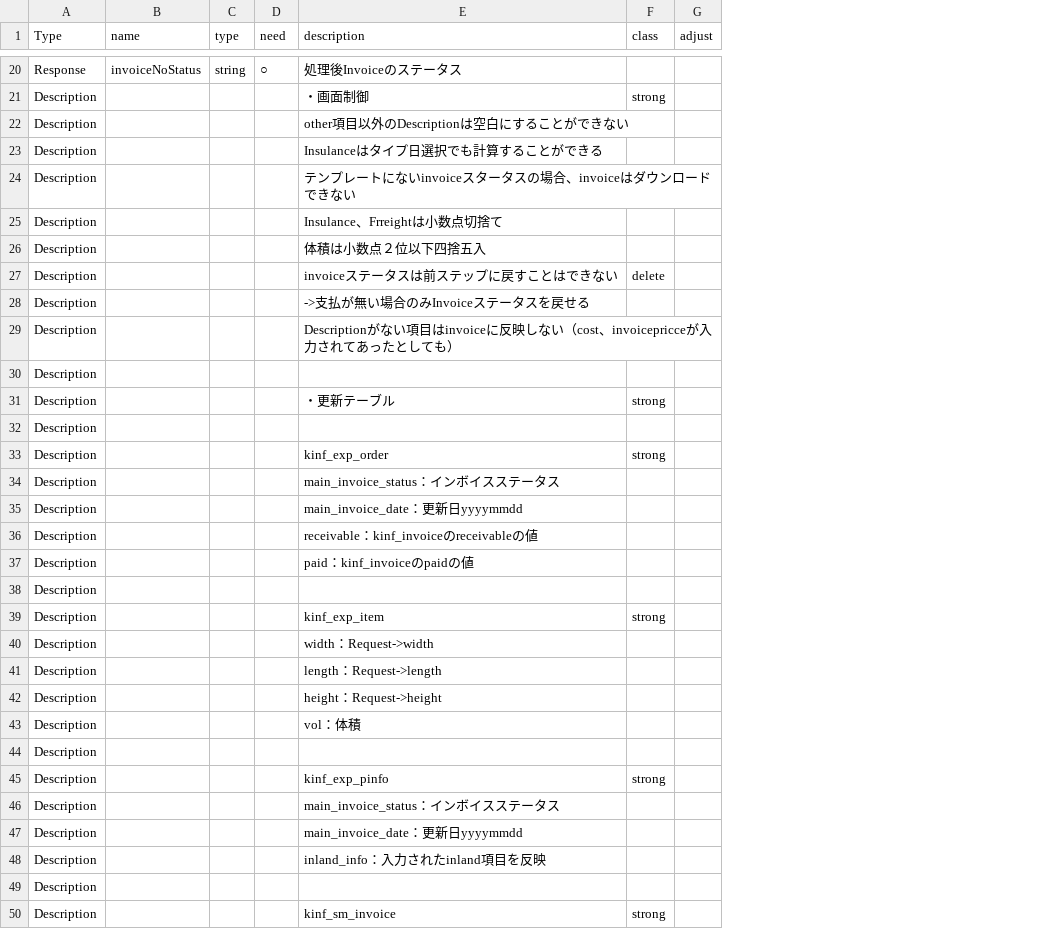
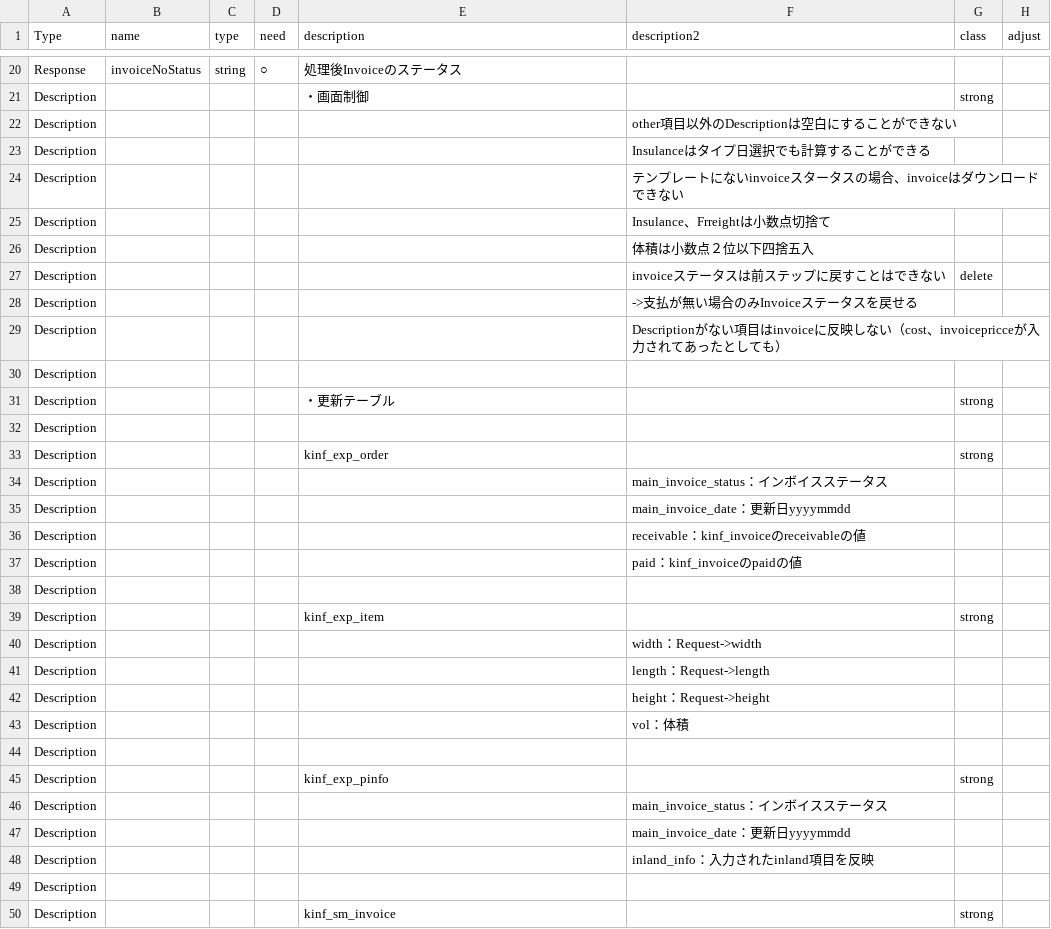
Before and after one commit to sheephorn/functions, a CSV file: params/invoice_regist.csv, drawn as a sheet; only a part is shown, gaps mark what is left out; the diff covers the shown part only; the diff names each change by its address in the sheet, - before the commit and + after, or states it on an @@ line.

```diff
--- a/params/invoice_regist.csv
+++ b/params/invoice_regist.csv
+column F (description2), rows 22-48: other項目以外のDescriptionは空白にすることができない | Insulanceはタイプ日選択でも計算することができる | テンプレートにないinvoiceスタータスの場合、invoiceはダウンロードできない | Insulance、Frreightは小数点切捨て | 体積は小数点２位以下四捨五入 | invoiceステータスは前ステップに戻すことはできない | ->支払が無い場合のみInvoiceステータスを戻せる | Descriptionがない項目はinvoiceに反映しない（cost、invoicepricceが入力されてあったとしても） |  |  |  |  | main_invoice_status：インボイスステータス | main_invoice_date：更新日yyyymmdd | receivable：kinf_invoiceのreceivableの値 | paid：kinf_invoiceのpaidの値 |  |  | width：Request->width | length：Request->length | height：Request->height | vol：体積 |  |  | main_invoice_status：インボイスステータス | main_invoice_date：更新日yyyymmdd | inland_info：入力されたinland項目を反映
-E22 (description): other項目以外のDescriptionは空白にすることができない
+E22 (description): (empty)
-E23 (description): Insulanceはタイプ日選択でも計算することができる
+E23 (description): (empty)
-E24 (description): テンプレートにないinvoiceスタータスの場合、invoiceはダウンロードできない
+E24 (description): (empty)
-E25 (description): Insulance、Frreightは小数点切捨て
+E25 (description): (empty)
-E26 (description): 体積は小数点２位以下四捨五入
+E26 (description): (empty)
-E27 (description): invoiceステータスは前ステップに戻すことはできない
+E27 (description): (empty)
-E28 (description): ->支払が無い場合のみInvoiceステータスを戻せる
+E28 (description): (empty)
-E29 (description): Descriptionがない項目はinvoiceに反映しない（cost、invoicepricceが入力されてあったとしても）
+E29 (description): (empty)
-E34 (description): main_invoice_status：インボイスステータス
+E34 (description): (empty)
-E35 (description): main_invoice_date：更新日yyyymmdd
+E35 (description): (empty)
-E36 (description): receivable：kinf_invoiceのreceivableの値
+E36 (description): (empty)
-E37 (description): paid：kinf_invoiceのpaidの値
+E37 (description): (empty)
-E40 (description): width：Request->width
+E40 (description): (empty)
-E41 (description): length：Request->length
+E41 (description): (empty)
-E42 (description): height：Request->height
+E42 (description): (empty)
-E43 (description): vol：体積
+E43 (description): (empty)
-E46 (description): main_invoice_status：インボイスステータス
+E46 (description): (empty)
-E47 (description): main_invoice_date：更新日yyyymmdd
+E47 (description): (empty)
-E48 (description): inland_info：入力されたinland項目を反映
+E48 (description): (empty)
```
Also changed, not shown: 34 edited cells elsewhere in this file, 3 other files.
